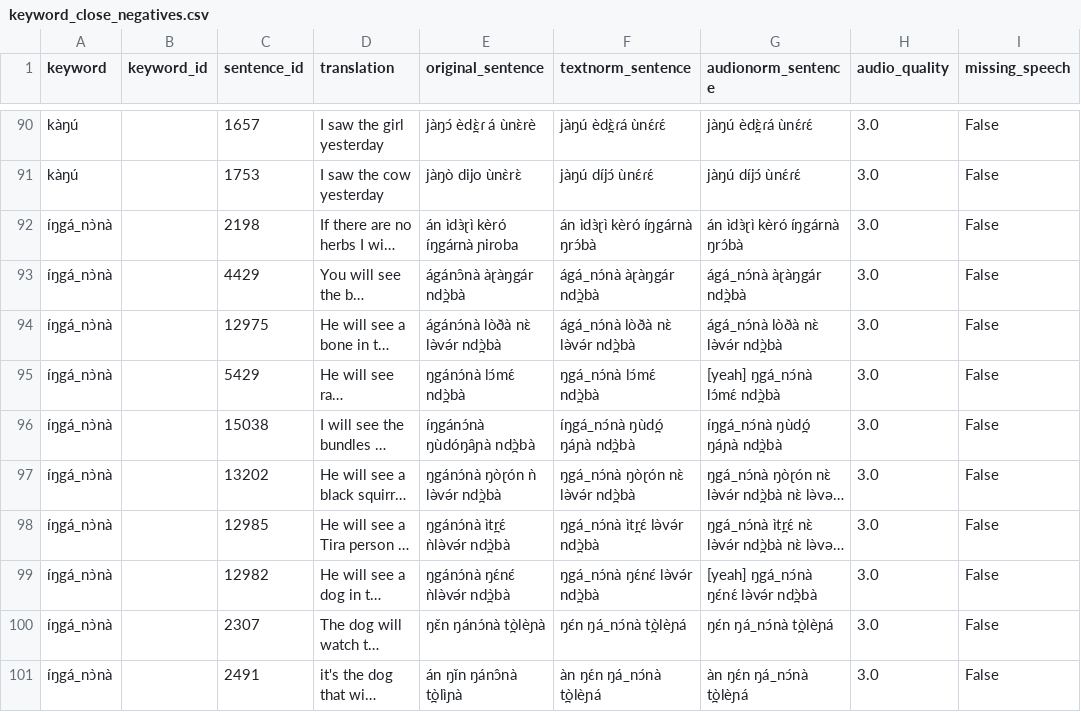
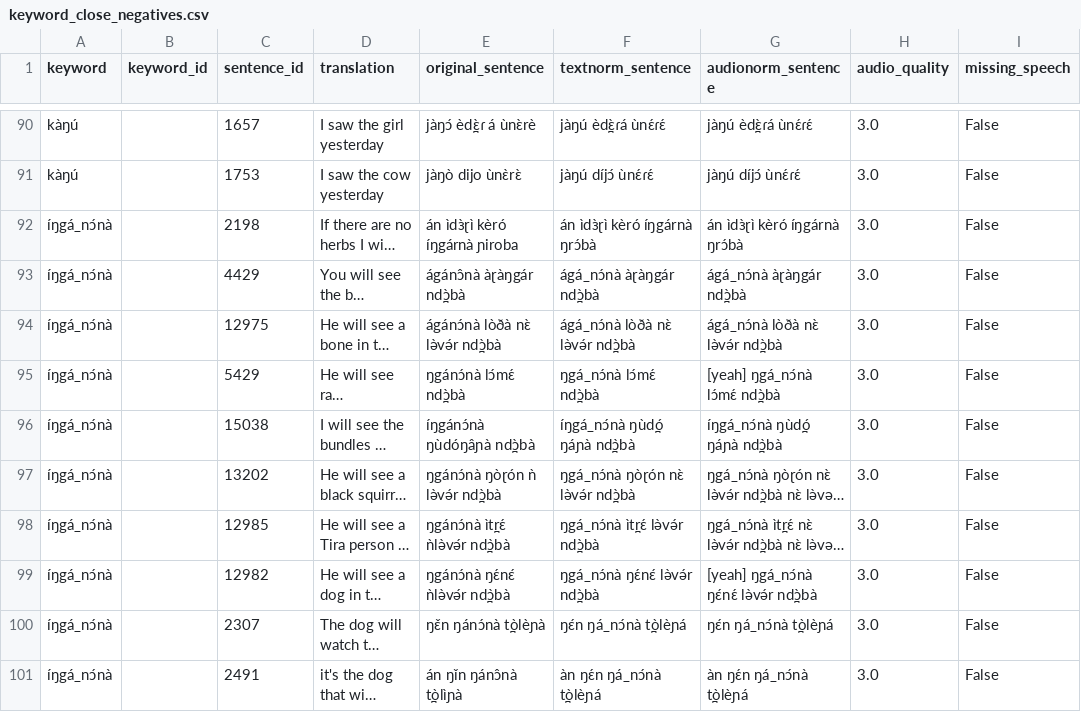
Before and after one commit to markjosims/tira_kws, a CSV file: data/labels/capstone/keyword_close_negatives.csv, drawn as a sheet; only a part is shown, gaps mark what is left out; long unchanged cells end in …; the diff names each change by its address in the sheet, - before the commit and + after, or states it on an @@ line.

```diff
--- a/data/labels/capstone/keyword_close_negatives.csv
+++ b/data/labels/capstone/keyword_close_negatives.csv
-A92:A101 (keyword): íŋgá_nɔ̀nà
+A92:A101 (keyword): íŋgá_nɔ́nà
```
Also changed, not shown: data/labels/capstone/keyword_positives.csv, 5 other files.
